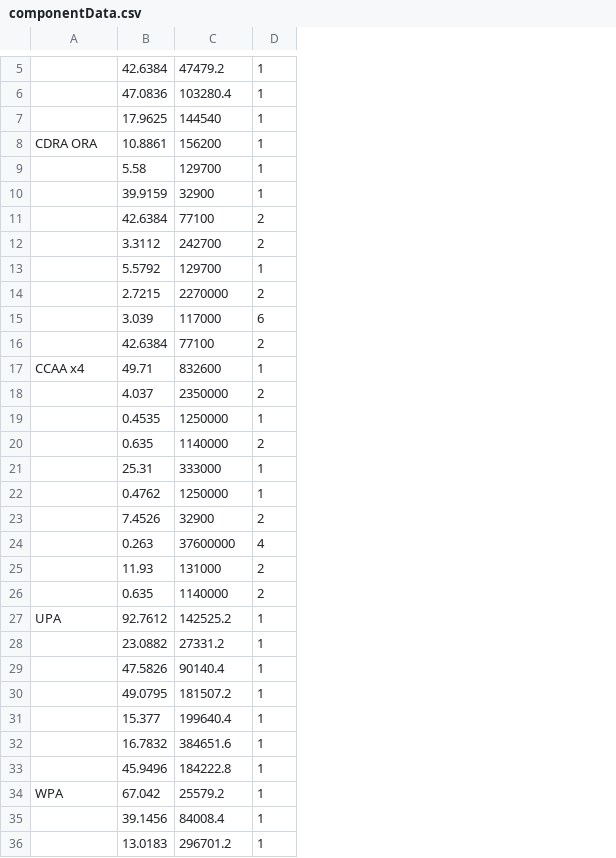
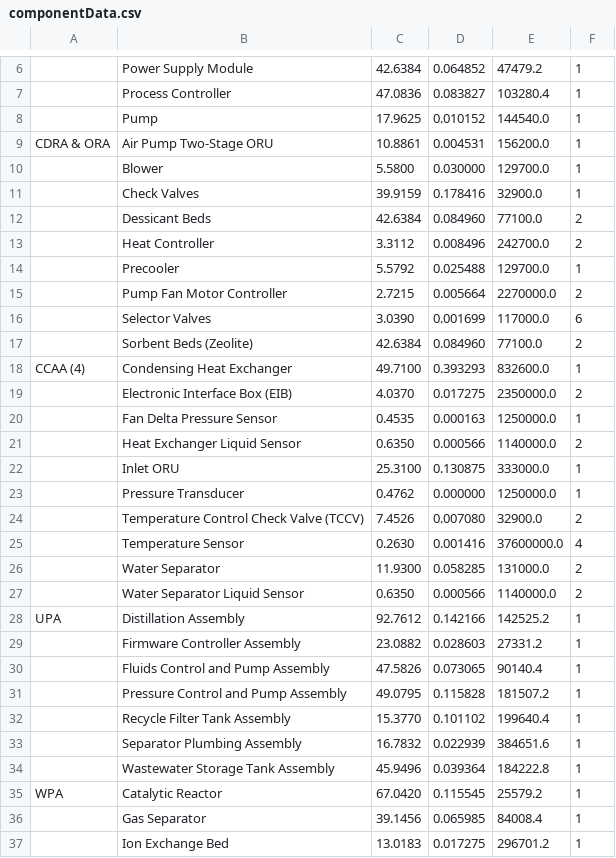
Before and after one commit to sydneydo/Mars-One-Feasibility-Study, a CSV file: Resilience Analysis/Evenly_Distributed_Probability/componentData.csv, drawn as a sheet; only a part is shown, gaps mark what is left out; removed rows and columns are numbered as before the commit, all else as after; the diff covers the shown part only; the diff names each change by its address in the sheet, - before the commit and + after, or states it on an @@ line.

```diff
--- a/Resilience Analysis/Evenly_Distributed_Probability/componentData.csv
+++ b/Resilience Analysis/Evenly_Distributed_Probability/componentData.csv
+column B, rows 6-9: Power Supply Module | Process Controller | Pump | Air Pump Two-Stage ORU; rows 11-15: Check Valves | Dessicant Beds | Heat Controller | Precooler | Pump Fan Motor Controller; row 17: Sorbent Beds (Zeolite); row 20: Fan Delta Pressure Sensor; rows 23-24: Pressure Transducer | Temperature Control Check Valve (TCCV); rows 28-37: Distillation Assembly | Firmware Controller Assembly | Fluids Control and Pump Assembly | Pressure Control and Pump Assembly | Recycle Filter Tank Assembly | Separator Plumbing Assembly | Wastewater Storage Tank Assembly | Catalytic Reactor | Gas Separator | Ion Exchange Bed
+column D, rows 6-9: 0.064852 | 0.083827 | 0.010152 | 0.004531; rows 11-15: 0.178416 | 0.084960 | 0.008496 | 0.025488 | 0.005664; row 17: 0.084960; row 20: 0.000163; rows 23-24: 0.000000 | 0.007080; rows 28-37: 0.142166 | 0.028603 | 0.073065 | 0.115828 | 0.101102 | 0.022939 | 0.039364 | 0.115545 | 0.065985 | 0.017275
-E8: 144540
+E8: 144540.0
-A9: CDRA ORA
+A9: CDRA & ORA
-E9: 156200
+E9: 156200.0
-row 9:  | 5.58 | 129700 | 1
+row 10:  | Blower | 5.5800 | 0.030000 | 129700.0 | 1
-E11: 32900
+E11: 32900.0
-E12: 77100
+E12: 77100.0
-E13: 242700
+E13: 242700.0
-E14: 129700
+E14: 129700.0
-E15: 2270000
+E15: 2270000.0
-row 15:  | 3.039 | 117000 | 6
+row 16:  | Selector Valves | 3.0390 | 0.001699 | 117000.0 | 6
-E17: 77100
+E17: 77100.0
-row 17: CCAA x4 | 49.71 | 832600 | 1
-row 18:  | 4.037 | 2350000 | 2
+row 18: CCAA (4) | Condensing Heat Exchanger | 49.7100 | 0.393293 | 832600.0 | 1
+row 19:  | Electronic Interface Box (EIB) | 4.0370 | 0.017275 | 2350000.0 | 2
-E20: 1250000
+E20: 1250000.0
-row 20:  | 0.635 | 1140000 | 2
-row 21:  | 25.31 | 333000 | 1
+row 21:  | Heat Exchanger Liquid Sensor | 0.6350 | 0.000566 | 1140000.0 | 2
+row 22:  | Inlet ORU | 25.3100 | 0.130875 | 333000.0 | 1
-E23: 1250000
+E23: 1250000.0
-E24: 32900
+E24: 32900.0
-row 24:  | 0.263 | 37600000 | 4
-row 25:  | 11.93 | 131000 | 2
-row 26:  | 0.635 | 1140000 | 2
+row 25:  | Temperature Sensor | 0.2630 | 0.001416 | 37600000.0 | 4
+row 26:  | Water Separator | 11.9300 | 0.058285 | 131000.0 | 2
+row 27:  | Water Separator Liquid Sensor | 0.6350 | 0.000566 | 1140000.0 | 2
-C32: 15.377
+C32: 15.3770
-C35: 67.042
+C35: 67.0420
```
Also changed, not shown: 12 added rows, 3 removed rows and 11 edited cells elsewhere in this file, 9 other files.
